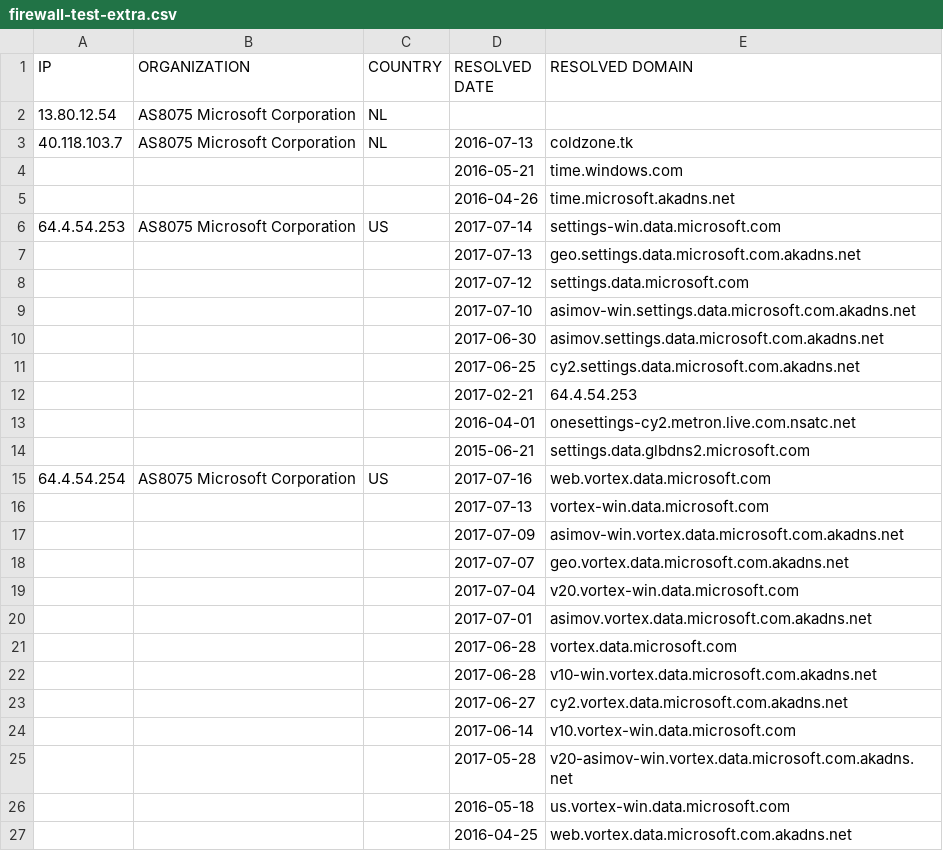
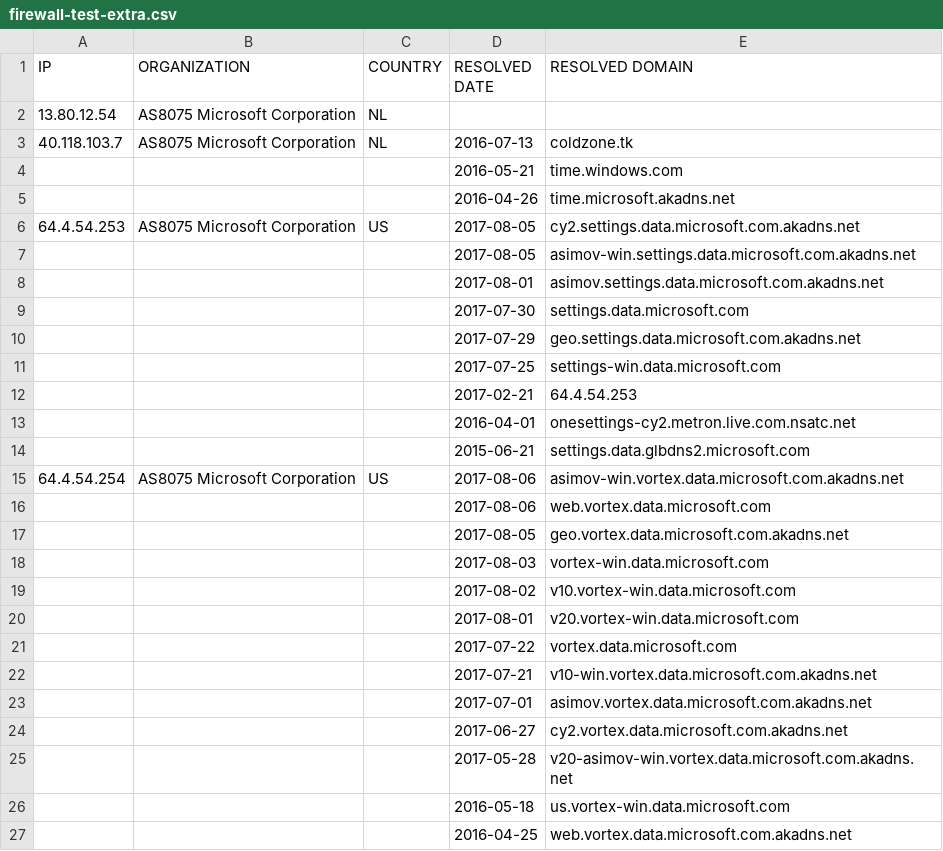
Before and after one commit to zyh001/WindowsSpyBlocker, a CSV file: logs/win7/firewall-test-extra.csv, drawn as a sheet; only a part is shown; the diff covers the shown part only.

```diff
--- a/logs/win7/firewall-test-extra.csv
+++ b/logs/win7/firewall-test-extra.csv
@@ -5,8 +5,8 @@ IP,ORGANIZATION,COUNTRY,RESOLVED DATE,RESOLVED DOMAIN
 ,,,2016-04-26,time.microsoft.akadns.net
-64.4.54.253,AS8075 Microsoft Corporation,US,2017-07-14,settings-win.data.microsoft.com
-,,,2017-07-13,geo.settings.data.microsoft.com.akadns.net
-,,,2017-07-12,settings.data.microsoft.com
-,,,2017-07-10,asimov-win.settings.data.microsoft.com.akadns.net
-,,,2017-06-30,asimov.settings.data.microsoft.com.akadns.net
-,,,2017-06-25,cy2.settings.data.microsoft.com.akadns.net
+64.4.54.253,AS8075 Microsoft Corporation,US,2017-08-05,cy2.settings.data.microsoft.com.akadns.net
+,,,2017-08-05,asimov-win.settings.data.microsoft.com.akadns.net
+,,,2017-08-01,asimov.settings.data.microsoft.com.akadns.net
+,,,2017-07-30,settings.data.microsoft.com
+,,,2017-07-29,geo.settings.data.microsoft.com.akadns.net
+,,,2017-07-25,settings-win.data.microsoft.com
 ,,,2017-02-21,64.4.54.253
@@ -14,12 +14,12 @@ IP,ORGANIZATION,COUNTRY,RESOLVED DATE,RESOLVED DOMAIN
 ,,,2015-06-21,settings.data.glbdns2.microsoft.com
-64.4.54.254,AS8075 Microsoft Corporation,US,2017-07-16,web.vortex.data.microsoft.com
-,,,2017-07-13,vortex-win.data.microsoft.com
-,,,2017-07-09,asimov-win.vortex.data.microsoft.com.akadns.net
-,,,2017-07-07,geo.vortex.data.microsoft.com.akadns.net
-,,,2017-07-04,v20.vortex-win.data.microsoft.com
+64.4.54.254,AS8075 Microsoft Corporation,US,2017-08-06,asimov-win.vortex.data.microsoft.com.akadns.net
+,,,2017-08-06,web.vortex.data.microsoft.com
+,,,2017-08-05,geo.vortex.data.microsoft.com.akadns.net
+,,,2017-08-03,vortex-win.data.microsoft.com
+,,,2017-08-02,v10.vortex-win.data.microsoft.com
+,,,2017-08-01,v20.vortex-win.data.microsoft.com
+,,,2017-07-22,vortex.data.microsoft.com
+,,,2017-07-21,v10-win.vortex.data.microsoft.com.akadns.net
 ,,,2017-07-01,asimov.vortex.data.microsoft.com.akadns.net
-,,,2017-06-28,vortex.data.microsoft.com
-,,,2017-06-28,v10-win.vortex.data.microsoft.com.akadns.net
 ,,,2017-06-27,cy2.vortex.data.microsoft.com.akadns.net
-,,,2017-06-14,v10.vortex-win.data.microsoft.com
 ,,,2017-05-28,v20-asimov-win.vortex.data.microsoft.com.akadns.net
```
Also changed, not shown: 2 added rows, 2 removed rows and 6 edited cells elsewhere in this file, logs/win7/firewall-test-spy.csv, logs/win7/firewall-test-update.csv, 10 other files.
